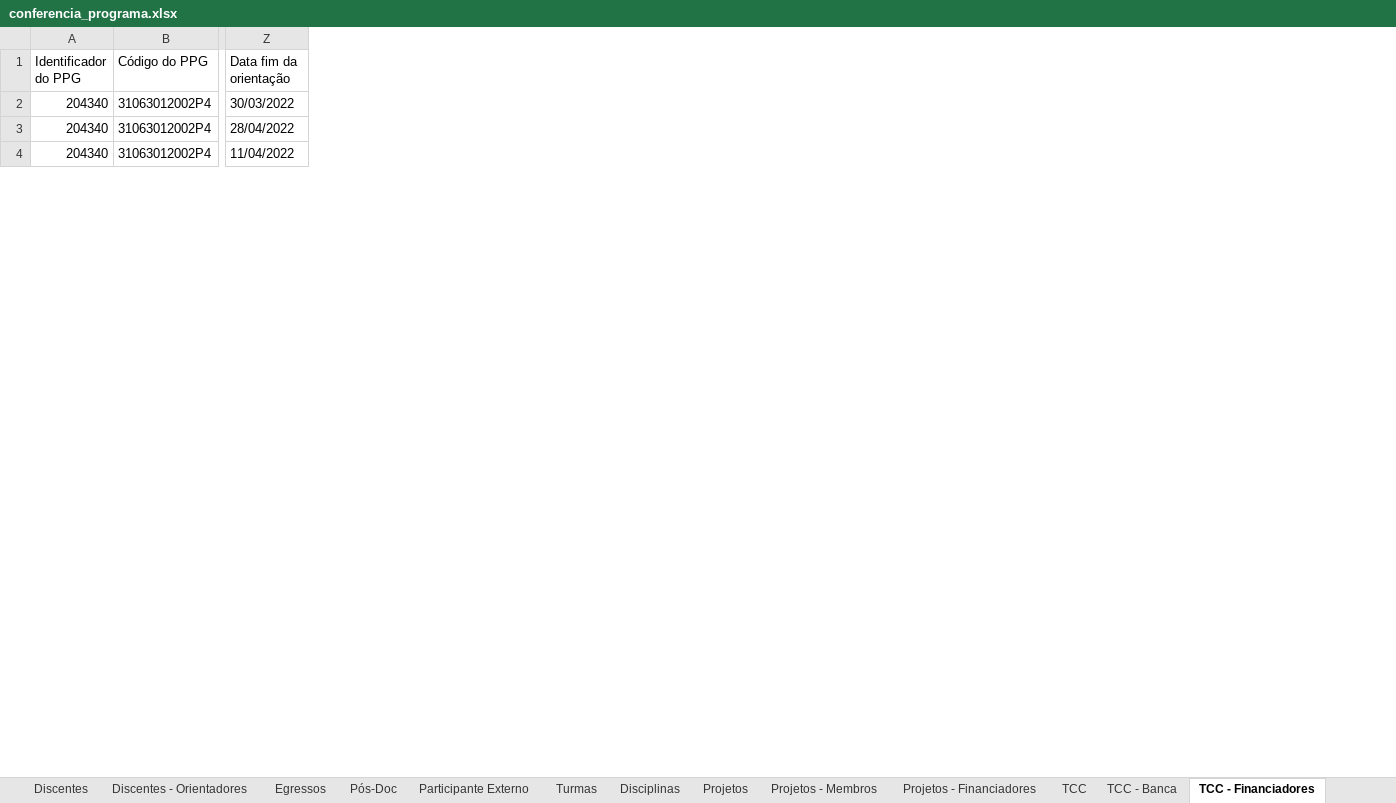
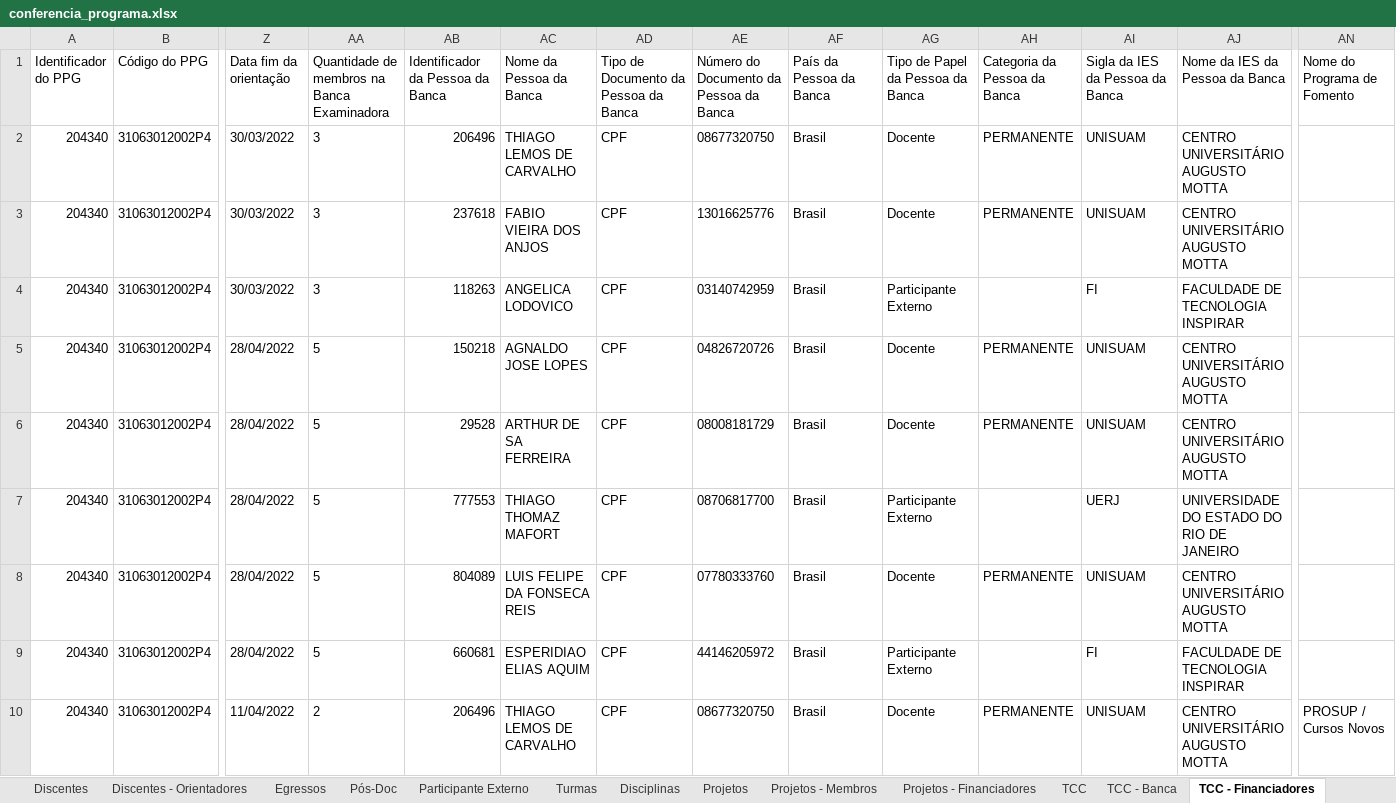
Before and after one commit to ppgcr-unisuam/observatoriocr, an Excel workbook: Sucupira/2022/conferencia_programa.xlsx, sheet TCC - Financiadores, drawn as a sheet; only a part is shown, gaps mark what is left out; values as stored, in another font and other column widths than the file's, no borders; rows hold the shown columns only; the diff covers the shown part only; the diff names each change by its address in the sheet, - before the commit and + after, or states it on an @@ line.

```diff
--- a/Sucupira/2022/conferencia_programa.xlsx (sheet TCC - Financiadores)
+++ b/Sucupira/2022/conferencia_programa.xlsx (sheet TCC - Financiadores)
+column AA, rows 1-2: Quantidade de membros na Banca Examinadora | 3; rows 9-10: 5 | 2
+column AB (Identificador da Pessoa da Banca), row 2: 206496; rows 9-10: 660681 | 206496
+column AC (Nome da Pessoa da Banca), row 2: THIAGO LEMOS DE CARVALHO; rows 9-10: ESPERIDIAO ELIAS AQUIM | THIAGO LEMOS DE CARVALHO
+column AD, rows 1-2: Tipo de Documento da Pessoa da Banca | CPF; rows 9-10: CPF | CPF
+column AE, rows 1-2: Número do Documento da Pessoa da Banca | 08677320750; rows 9-10: 44146205972 | 08677320750
+column AF (País da Pessoa da Banca), row 2: Brasil; rows 9-10: Brasil | Brasil
+column AG (Tipo de Papel da Pessoa da Banca), row 2: Docente; rows 9-10: Participante Externo | Docente
+column AH (Categoria da Pessoa da Banca), row 2: PERMANENTE; row 10: PERMANENTE
+column AI (Sigla da IES da Pessoa da Banca), row 2: UNISUAM; rows 9-10: FI | UNISUAM
+column AJ (Nome da IES da Pessoa da Banca), row 2: CENTRO UNIVERSITÁRIO AUGUSTO MOTTA; rows 9-10: FACULDADE DE TECNOLOGIA INSPIRAR | CENTRO UNIVERSITÁRIO AUGUSTO MOTTA
+column AN (Nome do Programa de Fomento), row 10: PROSUP / Cursos Novos
+row 3: 204340 | 31063012002P4 | 30/03/2022 | 3 | 237618 | FABIO VIEIRA DOS ANJOS | CPF | 13016625776 | Brasil | Docente | PERMANENTE | UNISUAM | CENTRO UNIVERSITÁRIO AUGUSTO MOTTA
+row 4: 204340 | 31063012002P4 | 30/03/2022 | 3 | 118263 | ANGELICA LODOVICO | CPF | 03140742959 | Brasil | Participante Externo |  | FI | FACULDADE DE TECNOLOGIA INSPIRAR
+row 5: 204340 | 31063012002P4 | 28/04/2022 | 5 | 150218 | AGNALDO JOSE LOPES | CPF | 04826720726 | Brasil | Docente | PERMANENTE | UNISUAM | CENTRO UNIVERSITÁRIO AUGUSTO MOTTA
+row 6: 204340 | 31063012002P4 | 28/04/2022 | 5 | 29528 | ARTHUR DE SA FERREIRA | CPF | 08008181729 | Brasil | Docente | PERMANENTE | UNISUAM | CENTRO UNIVERSITÁRIO AUGUSTO MOTTA
+row 7: 204340 | 31063012002P4 | 28/04/2022 | 5 | 777553 | THIAGO THOMAZ MAFORT | CPF | 08706817700 | Brasil | Participante Externo |  | UERJ | UNIVERSIDADE DO ESTADO DO RIO DE JANEIRO
+row 8: 204340 | 31063012002P4 | 28/04/2022 | 5 | 804089 | LUIS FELIPE DA FONSECA REIS | CPF | 07780333760 | Brasil | Docente | PERMANENTE | UNISUAM | CENTRO UNIVERSITÁRIO AUGUSTO MOTTA
```
Also changed, not shown: 30 added rows elsewhere in this sheet, sheet Projetos - Financiadores, sheet Linhas de Pesquisa - Projetos, sheet Projetos, Sucupira/2021/conferencia_programa.xlsx, docs/Sucupira/2021/conferencia_programa.xlsx, 28 other files.
